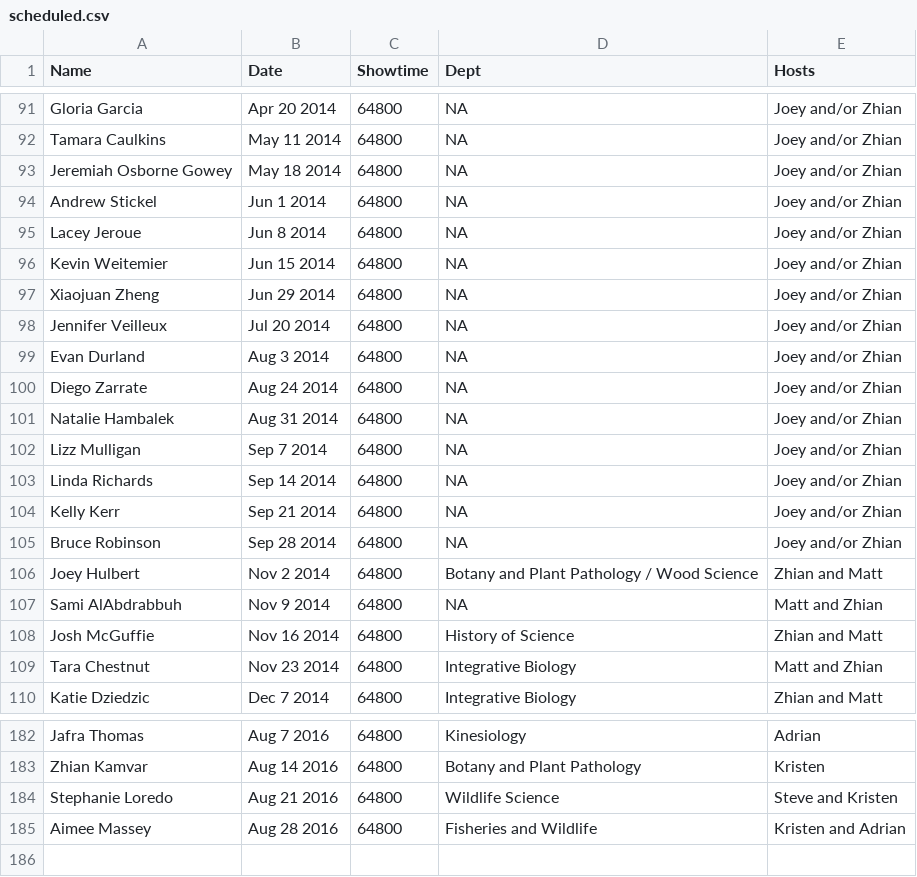
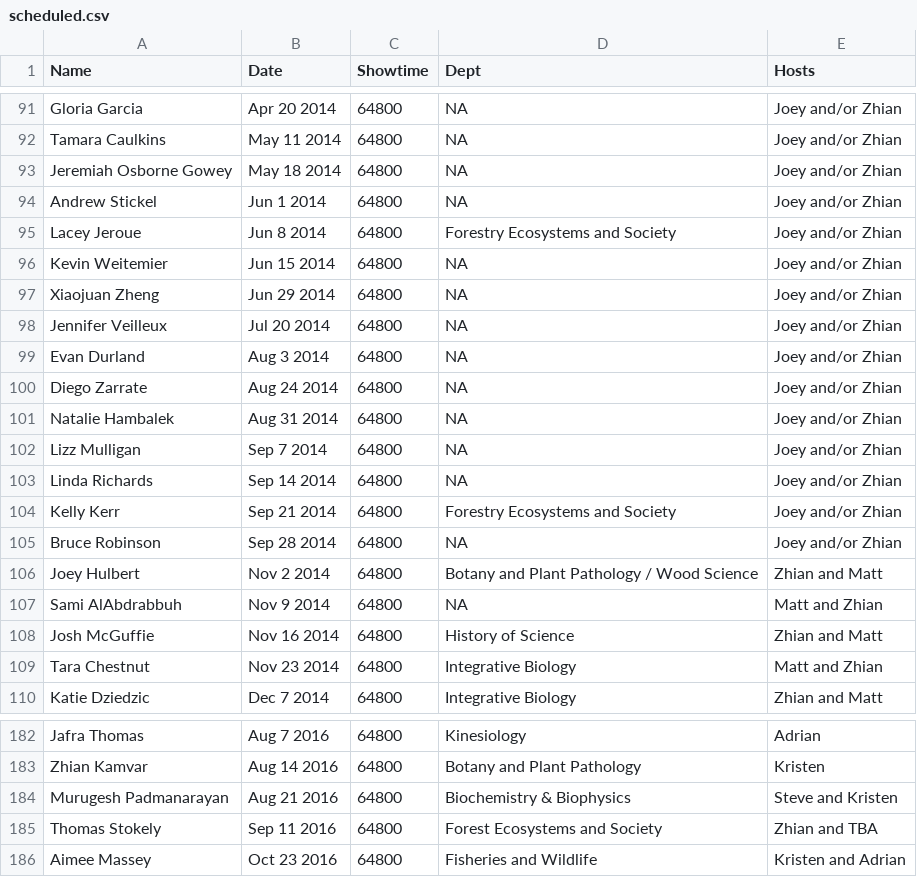
Before and after one commit to finchnSNPs/InspirationDisseminationSchedule, a CSV file: scheduled.csv, drawn as a sheet; only a part is shown, gaps mark what is left out.

Commit message:
update schedule

```diff
--- a/scheduled.csv
+++ b/scheduled.csv
@@ -94,3 +94,3 @@
 "Andrew Stickel","Jun 1 2014",64800,NA,"Joey and/or Zhian"
-"Lacey Jeroue","Jun 8 2014",64800,NA,"Joey and/or Zhian"
+"Lacey Jeroue","Jun 8 2014",64800,"Forestry Ecosystems and Society","Joey and/or Zhian"
 "Kevin Weitemier","Jun 15 2014",64800,NA,"Joey and/or Zhian"
@@ -103,3 +103,3 @@
 "Linda Richards","Sep 14 2014",64800,NA,"Joey and/or Zhian"
-"Kelly Kerr","Sep 21 2014",64800,NA,"Joey and/or Zhian"
+"Kelly Kerr","Sep 21 2014",64800,"Forestry Ecosystems and Society","Joey and/or Zhian"
 "Bruce Robinson","Sep 28 2014",64800,NA,"Joey and/or Zhian"
@@ -183,3 +183,4 @@
 "Zhian Kamvar","Aug 14 2016",64800,"Botany and Plant Pathology","Kristen"
-"Stephanie Loredo","Aug 21 2016",64800,"Wildlife Science","Steve and Kristen"
-"Aimee Massey","Aug 28 2016",64800,"Fisheries and Wildlife","Kristen and Adrian"
+"Murugesh Padmanarayan","Aug 21 2016",64800,"Biochemistry & Biophysics","Steve and Kristen"
+"Thomas Stokely","Sep 11 2016",64800,"Forest Ecosystems and Society","Zhian and TBA"
+"Aimee Massey","Oct 23 2016",64800,"Fisheries and Wildlife","Kristen and Adrian"
```
